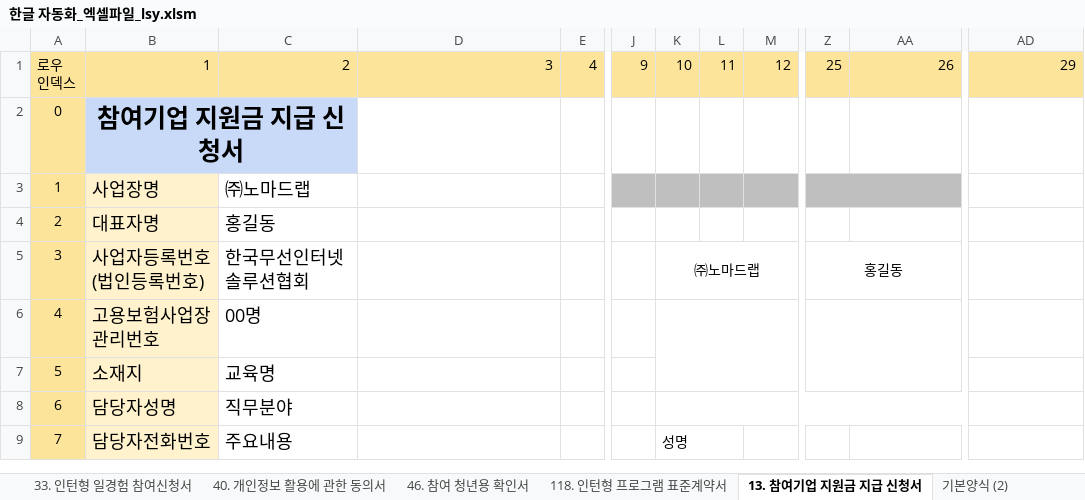
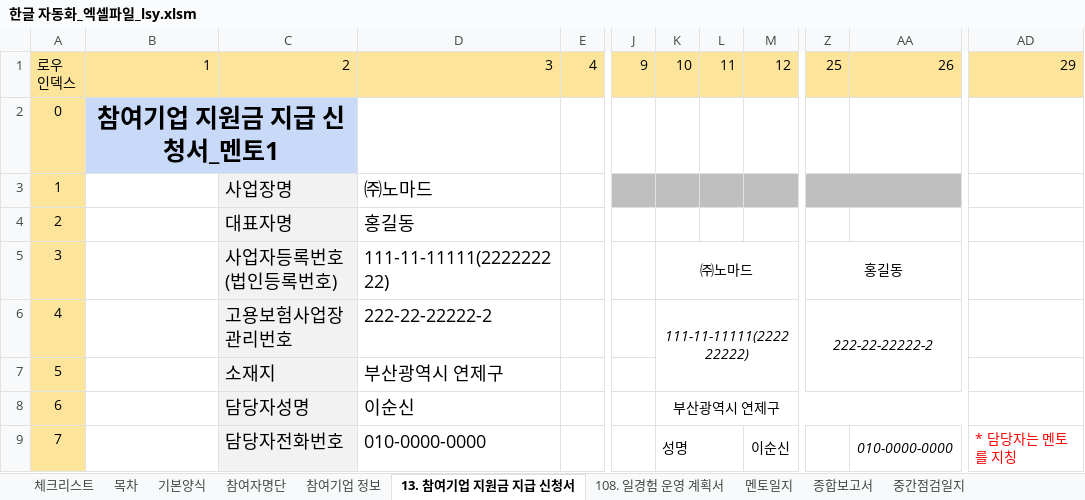
Before and after one commit to kjh5848/python_lab, an Excel workbook: 07. 한글 문서/한글 자동화_엑셀파일_lsy.xlsm, sheet 13. 참여기업 지원금 지급 신청서, drawn as a sheet; only a part is shown, gaps mark what is left out; values as stored, in another font and other column widths than the file's, no borders; charts and pictures not drawn; ↵ is a line break in a cell; the diff covers the shown part only; the diff names each change by its address in the sheet, - before the commit and + after, or states it on an @@ line.

```diff
--- a/07. 한글 문서/한글 자동화_엑셀파일_lsy.xlsm (sheet 13. 참여기업 지원금 지급 신청서)
+++ b/07. 한글 문서/한글 자동화_엑셀파일_lsy.xlsm (sheet 13. 참여기업 지원금 지급 신청서)
-B2: 참여기업 지원금 지급 신청서
+B2: 참여기업 지원금 지급 신청서_멘토1
-B3: 사업장명
+B3: (empty)
-B3:B9 fill: #FFF2CC
+B3:B9 fill: none
-C3: ㈜노마드랩
+C3: 사업장명
-C3:C9 fill: none
+C3:C9 fill: #F2F2F2
-D3: (empty)
+D3: ㈜노마드
-B4: 대표자명
+B4: (empty)
-C4: 홍길동
+C4: 대표자명
-D4: (empty)
+D4: 홍길동
-B5: 사업자등록번호 ↵ (법인등록번호)
+B5: (empty)
-C5: 한국무선인터넷솔루션협회
+C5: 사업자등록번호 ↵ (법인등록번호)
-D5: (empty)
+D5: 111-11-11111(222222222)
-K5: ㈜노마드랩
+K5: ㈜노마드
-B6: 고용보험사업장관리번호
+B6: (empty)
-C6: 00명
+C6: 고용보험사업장관리번호
-D6: (empty)
+D6: 222-22-22222-2
-K6: (empty)
+K6: 111-11-11111(222222222)
-Z6: (empty)
+Z6: 222-22-22222-2
-B7: 소재지
+B7: (empty)
-C7: 교육명
+C7: 소재지
-D7: (empty)
+D7: 부산광역시 연제구
-B8: 담당자성명
+B8: (empty)
-C8: 직무분야
+C8: 담당자성명
-D8: (empty)
+D8: 이순신
-K8: (empty)
+K8: 부산광역시 연제구
-B9: 담당자전화번호
+B9: (empty)
-C9: 주요내용
+C9: 담당자전화번호
-D9: (empty)
+D9: 010-0000-0000
-M9: (empty)
+M9: 이순신
-AA9: (empty)
+AA9: 010-0000-0000
-AD9: (empty)
+AD9: * 담당자는 멘토를 지칭
```
Also changed, not shown: 58 edited cells and cell formats elsewhere in this sheet, sheet 참여기업 정보, sheet 체크리스트, sheet 중간점검일지, sheet 멘토일지, sheet 종합보고서, other sheet tabs, formulas that keep their value, charts or pictures, 7 other files.
